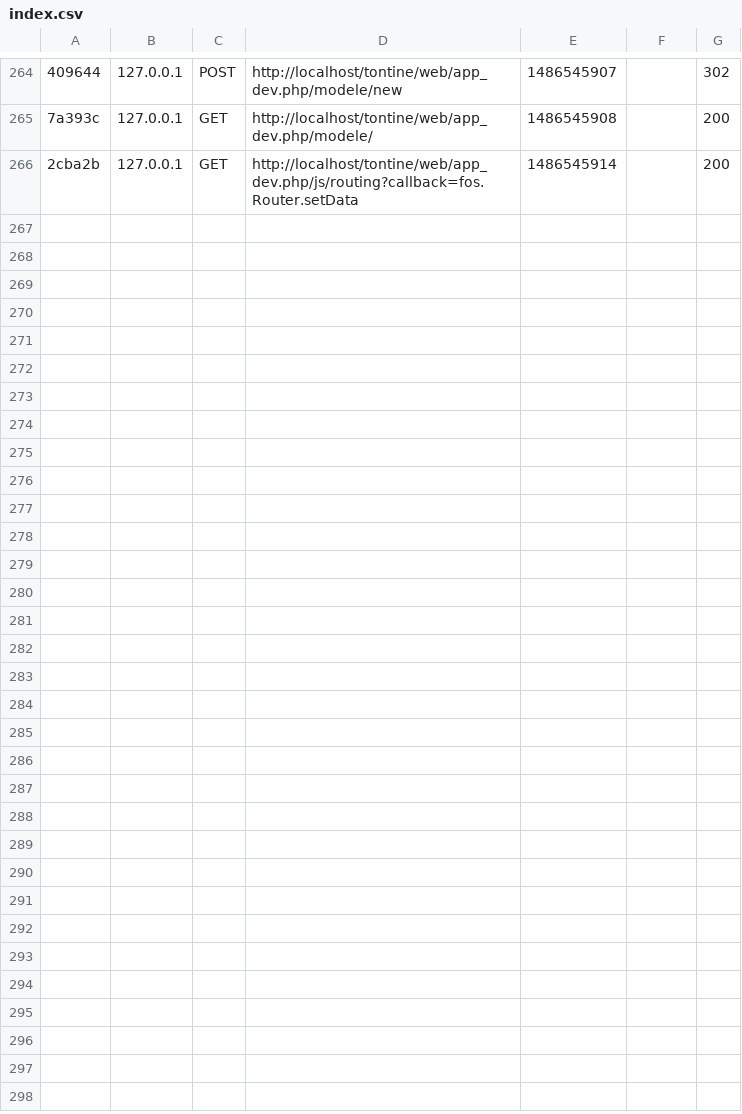
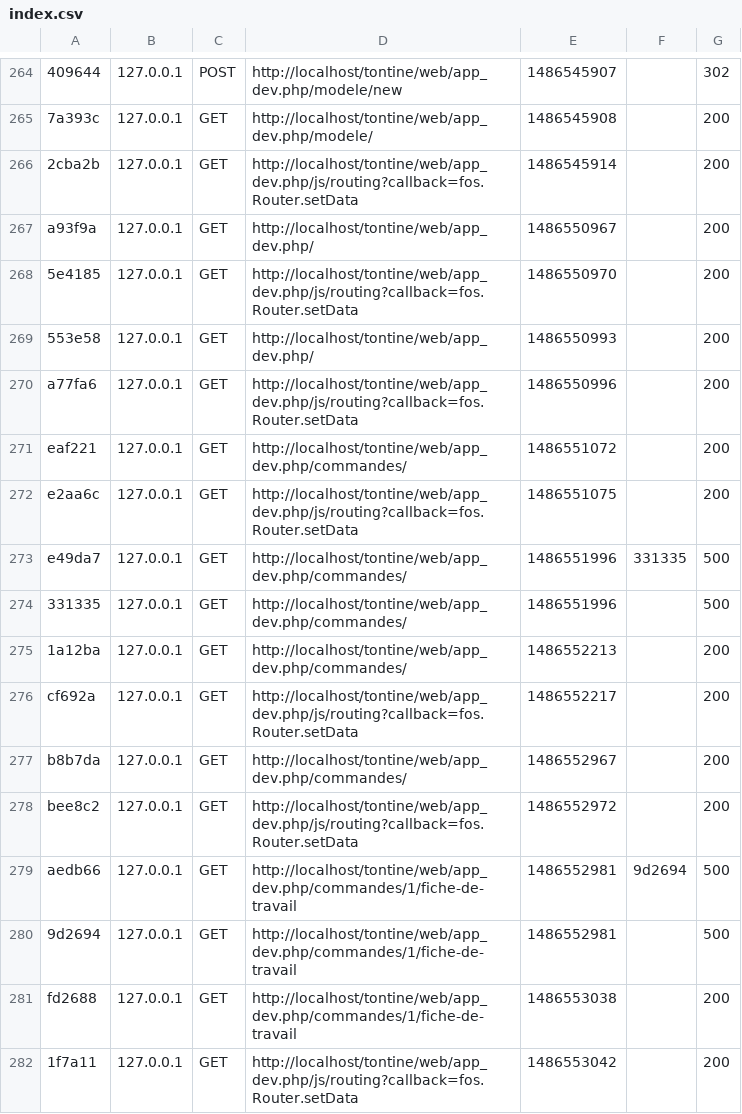
Before and after one commit to odooo/design, a CSV file: var/cache/dev/profiler/index.csv, drawn as a sheet; only a part is shown, gaps mark what is left out; the diff names each change by its address in the sheet, - before the commit and + after, or states it on an @@ line.

```diff
--- a/var/cache/dev/profiler/index.csv
+++ b/var/cache/dev/profiler/index.csv
+row 267: a93f9a | 127.0.0.1 | GET | http://localhost/tontine/web/app_dev.php/ | 1486550967 |  | 200
+row 268: 5e4185 | 127.0.0.1 | GET | http://localhost/tontine/web/app_dev.php/js/routing?callback=fos.Router.setData | 1486550970 |  | 200
+row 269: 553e58 | 127.0.0.1 | GET | http://localhost/tontine/web/app_dev.php/ | 1486550993 |  | 200
+row 270: a77fa6 | 127.0.0.1 | GET | http://localhost/tontine/web/app_dev.php/js/routing?callback=fos.Router.setData | 1486550996 |  | 200
+row 271: eaf221 | 127.0.0.1 | GET | http://localhost/tontine/web/app_dev.php/commandes/ | 1486551072 |  | 200
+row 272: e2aa6c | 127.0.0.1 | GET | http://localhost/tontine/web/app_dev.php/js/routing?callback=fos.Router.setData | 1486551075 |  | 200
+row 273: e49da7 | 127.0.0.1 | GET | http://localhost/tontine/web/app_dev.php/commandes/ | 1486551996 | 331335 | 500
+row 274: 331335 | 127.0.0.1 | GET | http://localhost/tontine/web/app_dev.php/commandes/ | 1486551996 |  | 500
+row 275: 1a12ba | 127.0.0.1 | GET | http://localhost/tontine/web/app_dev.php/commandes/ | 1486552213 |  | 200
+row 276: cf692a | 127.0.0.1 | GET | http://localhost/tontine/web/app_dev.php/js/routing?callback=fos.Router.setData | 1486552217 |  | 200
+row 277: b8b7da | 127.0.0.1 | GET | http://localhost/tontine/web/app_dev.php/commandes/ | 1486552967 |  | 200
+row 278: bee8c2 | 127.0.0.1 | GET | http://localhost/tontine/web/app_dev.php/js/routing?callback=fos.Router.setData | 1486552972 |  | 200
+row 279: aedb66 | 127.0.0.1 | GET | http://localhost/tontine/web/app_dev.php/commandes/1/fiche-de-travail | 1486552981 | 9d2694 | 500
+row 280: 9d2694 | 127.0.0.1 | GET | http://localhost/tontine/web/app_dev.php/commandes/1/fiche-de-travail | 1486552981 |  | 500
+row 281: fd2688 | 127.0.0.1 | GET | http://localhost/tontine/web/app_dev.php/commandes/1/fiche-de-travail | 1486553038 |  | 200
+row 282: 1f7a11 | 127.0.0.1 | GET | http://localhost/tontine/web/app_dev.php/js/routing?callback=fos.Router.setData | 1486553042 |  | 200
```
Also changed, not shown: 13 other files.
